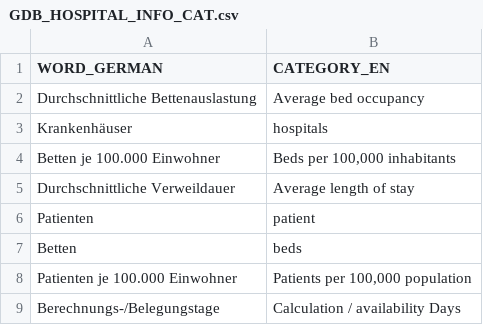
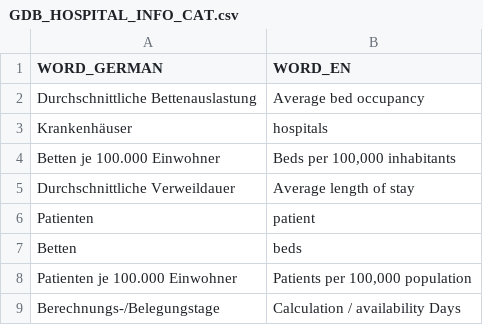
Before and after one commit to tschf/dashtrans, a CSV file: raw/GDB_HOSPITAL_INFO_CAT.csv, drawn as a sheet.

```diff
--- a/raw/GDB_HOSPITAL_INFO_CAT.csv
+++ b/raw/GDB_HOSPITAL_INFO_CAT.csv
@@ -1,2 +1,2 @@
-"WORD_GERMAN","CATEGORY_EN"
+"WORD_GERMAN","WORD_EN"
 "Durchschnittliche Bettenauslastung","Average bed occupancy"
```
Also changed, not shown: raw/GDB_ANIMAL_FARMING_STATE.csv, raw/GDB_DEFINITION.csv, 2 other files.
